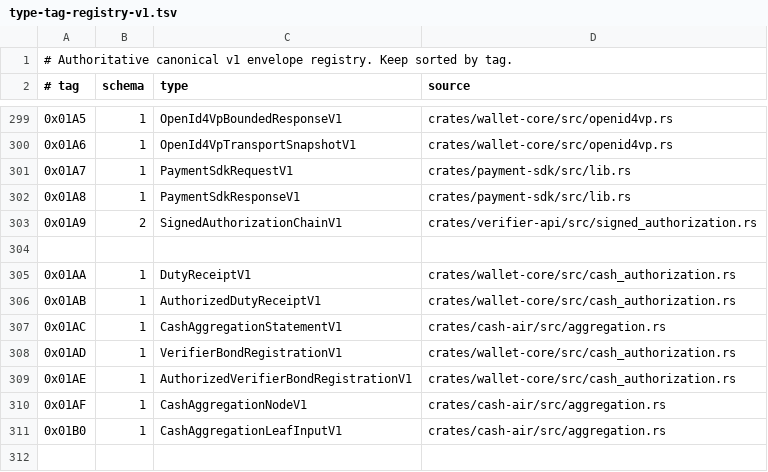
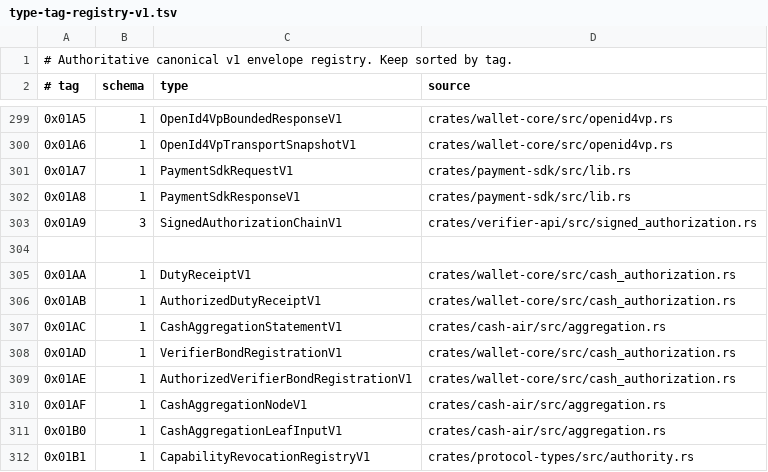
Before and after one commit to advatar/ActiveChain, a TSV file: testing/type-tag-registry-v1.tsv, drawn as a sheet; only a part is shown, gaps mark what is left out.

Commit message:
fix(authority): verify finalized capability revocation

```diff
--- a/testing/type-tag-registry-v1.tsv
+++ b/testing/type-tag-registry-v1.tsv
@@ -302,3 +302,3 @@
 0x01A8	1	PaymentSdkResponseV1	crates/payment-sdk/src/lib.rs
-0x01A9	2	SignedAuthorizationChainV1	crates/verifier-api/src/signed_authorization.rs
+0x01A9	3	SignedAuthorizationChainV1	crates/verifier-api/src/signed_authorization.rs
 
@@ -311 +311,2 @@
 0x01B0	1	CashAggregationLeafInputV1	crates/cash-air/src/aggregation.rs
+0x01B1	1	CapabilityRevocationRegistryV1	crates/protocol-types/src/authority.rs
```
Also changed, not shown: 7 other files.
